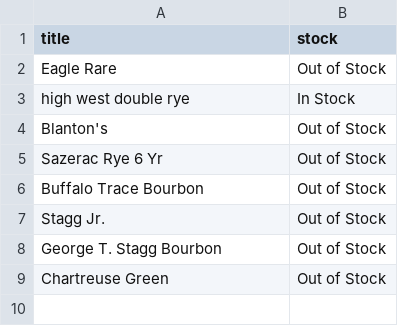
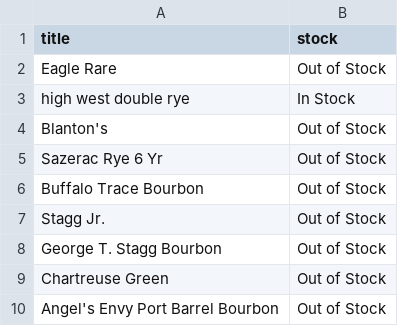
Before and after one commit to cameron-ridgewell/custom_webscraper, a CSV file: bottle_list.csv, drawn as a sheet.

Commit message:
Added Angel's Envy

```diff
--- a/bottle_list.csv
+++ b/bottle_list.csv
@@ -9 +9,2 @@ George T. Stagg Bourbon,Out of Stock
 Chartreuse Green,Out of Stock
+Angel's Envy Port Barrel Bourbon,Out of Stock
```
